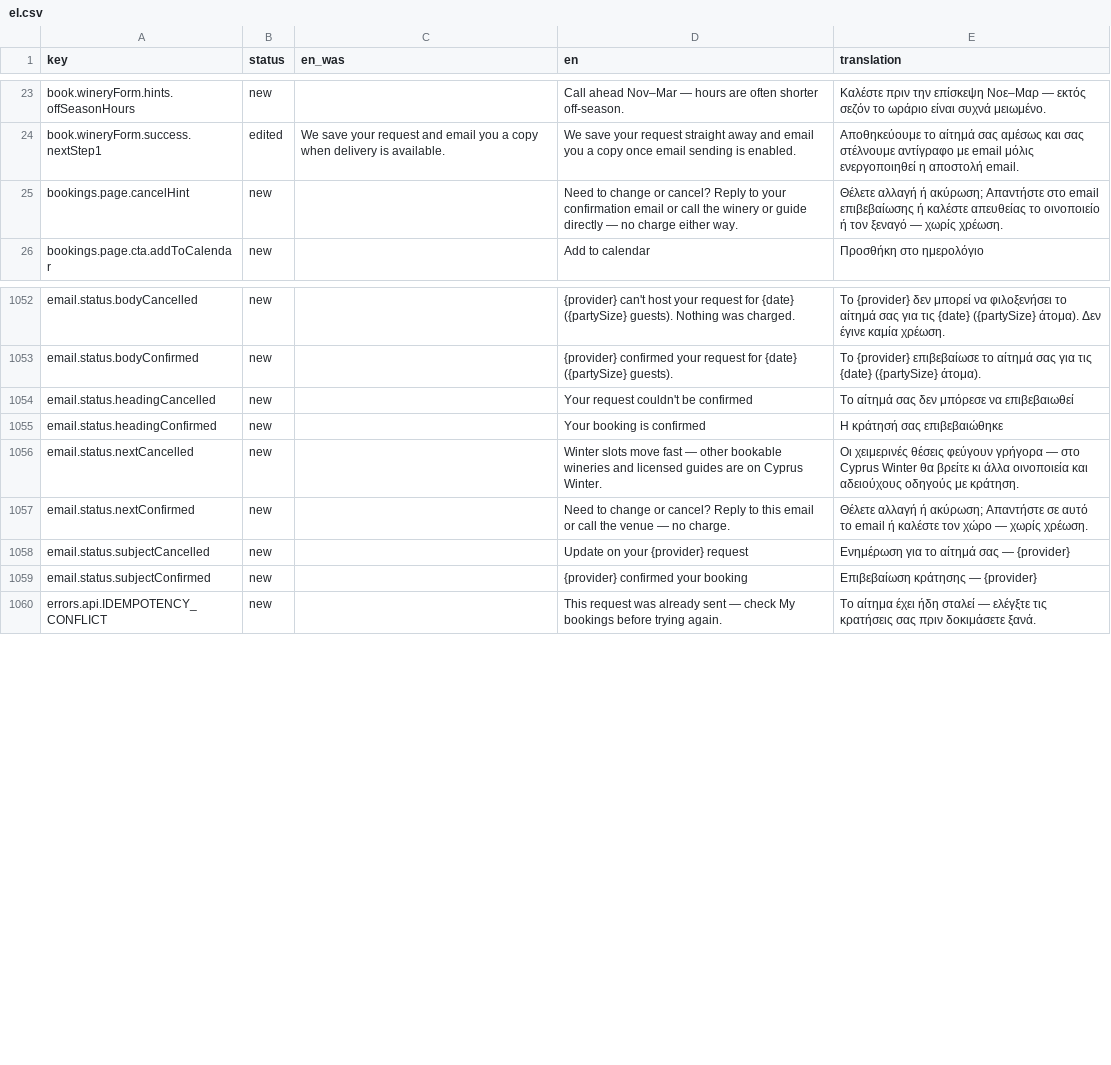
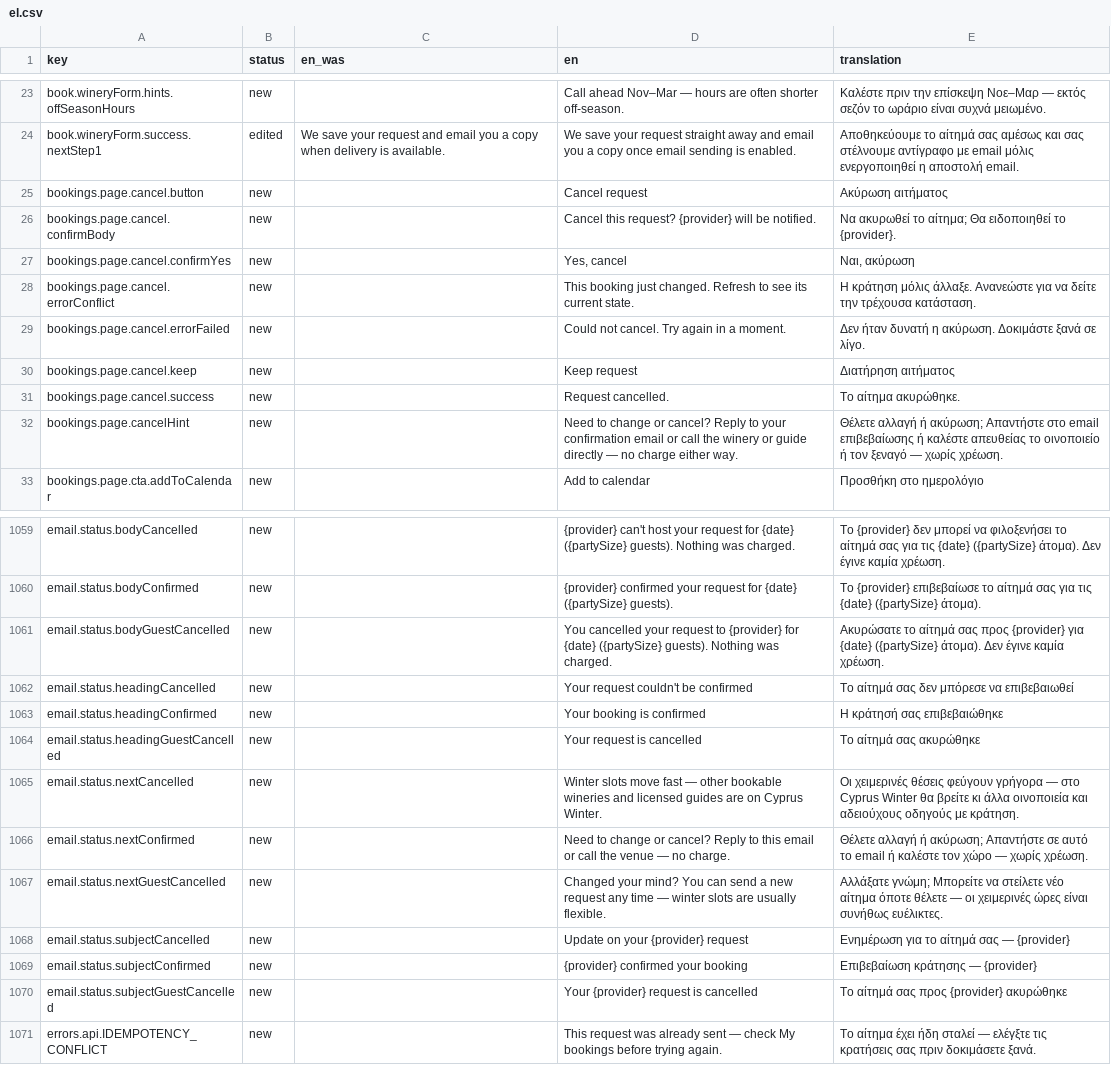
Before and after one commit to G9MaGiC/cyprus-winter, a CSV file: docs/i18n-review/el.csv, drawn as a sheet; only a part is shown, gaps mark what is left out; the diff names each change by its address in the sheet, - before the commit and + after, or states it on an @@ line.

```diff
--- a/docs/i18n-review/el.csv
+++ b/docs/i18n-review/el.csv
+row 25: bookings.page.cancel.button | new |  | Cancel request | Ακύρωση αιτήματος
+row 26: bookings.page.cancel.confirmBody | new |  | Cancel this request? {provider} will be notified. | Να ακυρωθεί το αίτημα; Θα ειδοποιηθεί το {provider}.
+row 27: bookings.page.cancel.confirmYes | new |  | Yes, cancel | Ναι, ακύρωση
+row 28: bookings.page.cancel.errorConflict | new |  | This booking just changed. Refresh to see its current state. | Η κράτηση μόλις άλλαξε. Ανανεώστε για να δείτε την τρέχουσα κατάσταση.
+row 29: bookings.page.cancel.errorFailed | new |  | Could not cancel. Try again in a moment. | Δεν ήταν δυνατή η ακύρωση. Δοκιμάστε ξανά σε λίγο.
+row 30: bookings.page.cancel.keep | new |  | Keep request | Διατήρηση αιτήματος
+row 31: bookings.page.cancel.success | new |  | Request cancelled. | Το αίτημα ακυρώθηκε.
+row 1061: email.status.bodyGuestCancelled | new |  | You cancelled your request to {provider} for {date} ({partySize} guests). Nothing was charged. | Ακυρώσατε το αίτημά σας προς {provider} για {date} ({partySize} άτομα). Δεν έγινε καμία χρέωση.
+row 1064: email.status.headingGuestCancelled | new |  | Your request is cancelled | Το αίτημά σας ακυρώθηκε
+row 1067: email.status.nextGuestCancelled | new |  | Changed your mind? You can send a new request any time — winter slots are usually flexible. | Αλλάξατε γνώμη; Μπορείτε να στείλετε νέο αίτημα όποτε θέλετε — οι χειμερινές ώρες είναι συνήθως ευέλικτες.
+row 1070: email.status.subjectGuestCancelled | new |  | Your {provider} request is cancelled | Το αίτημά σας προς {provider} ακυρώθηκε
```
Also changed, not shown: docs/i18n-review/de.csv, docs/i18n-review/fr.csv, 18 other files.
